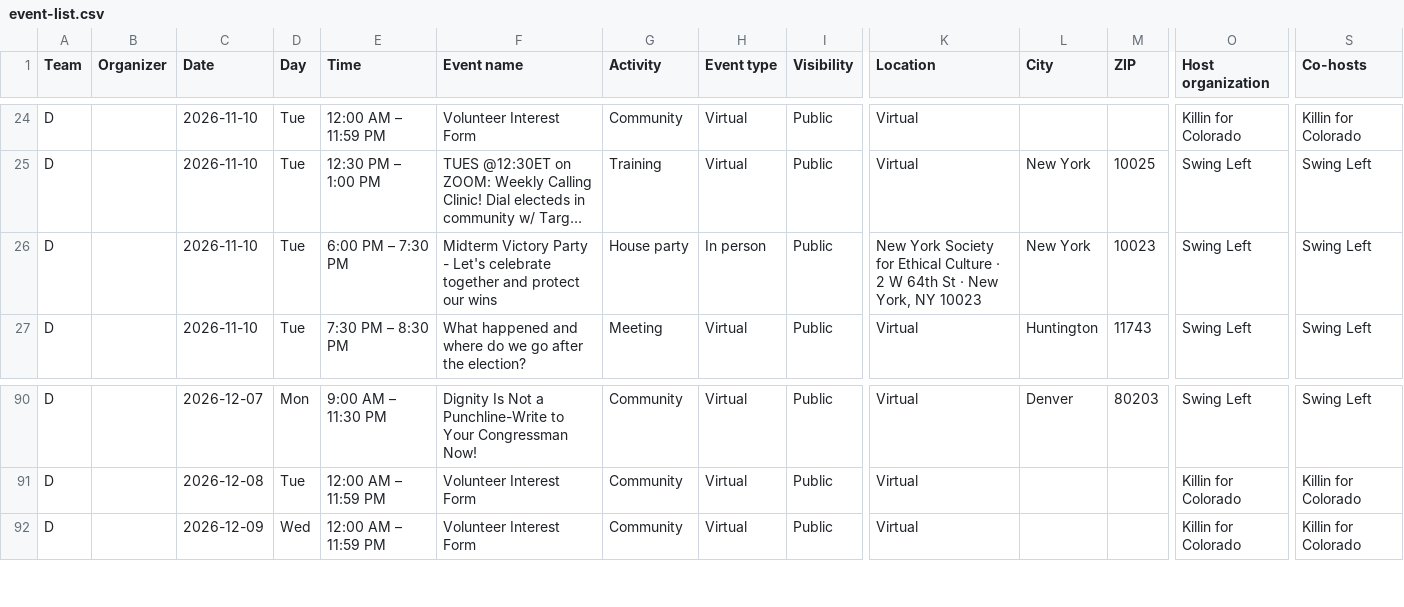
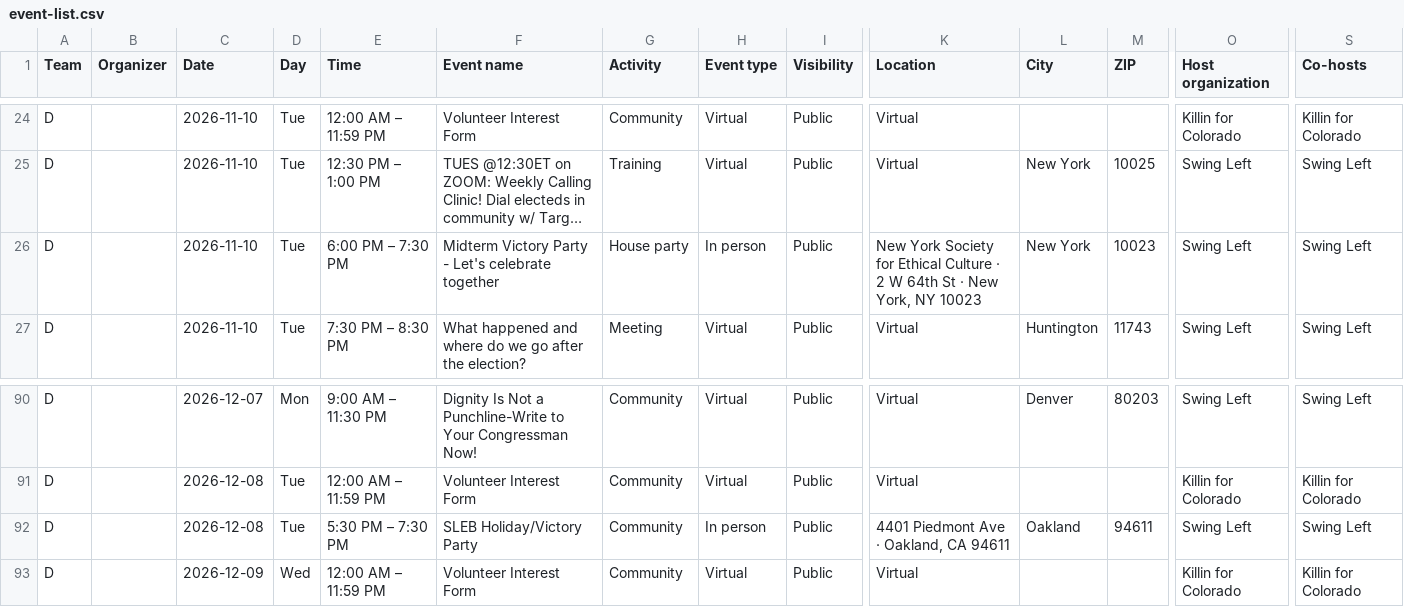
Before and after one commit to sierrarodriguez0507/regionsmap, a CSV file: event-list.csv, drawn as a sheet; only a part is shown, gaps mark what is left out; long unchanged cells end in …; rows hold the shown columns only; the diff names each change by its address in the sheet, - before the commit and + after, or states it on an @@ line.

Commit message:
Update Mobilize events

```diff
--- a/event-list.csv
+++ b/event-list.csv
-F26 (Event name): …celebrate together and protect our wins
+F26 (Event name): …celebrate together
+row 92: D |  | 2026-12-08 | Tue | 5:30 PM – 7:30 PM | SLEB Holiday/Victory Party | Community | In person | Public | 4401 Piedmont Ave · Oakland, CA 94611 | Oakland | 94611 | Swing Left | Swing Left
```
Also changed, not shown: 2 other files.
